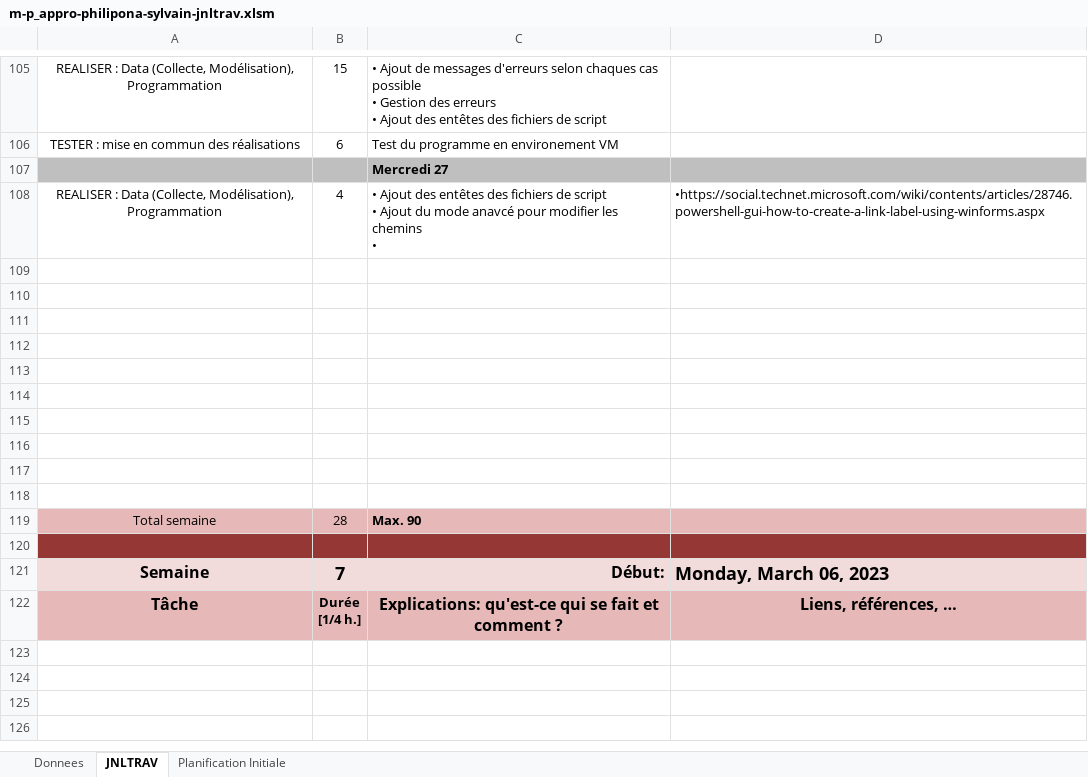
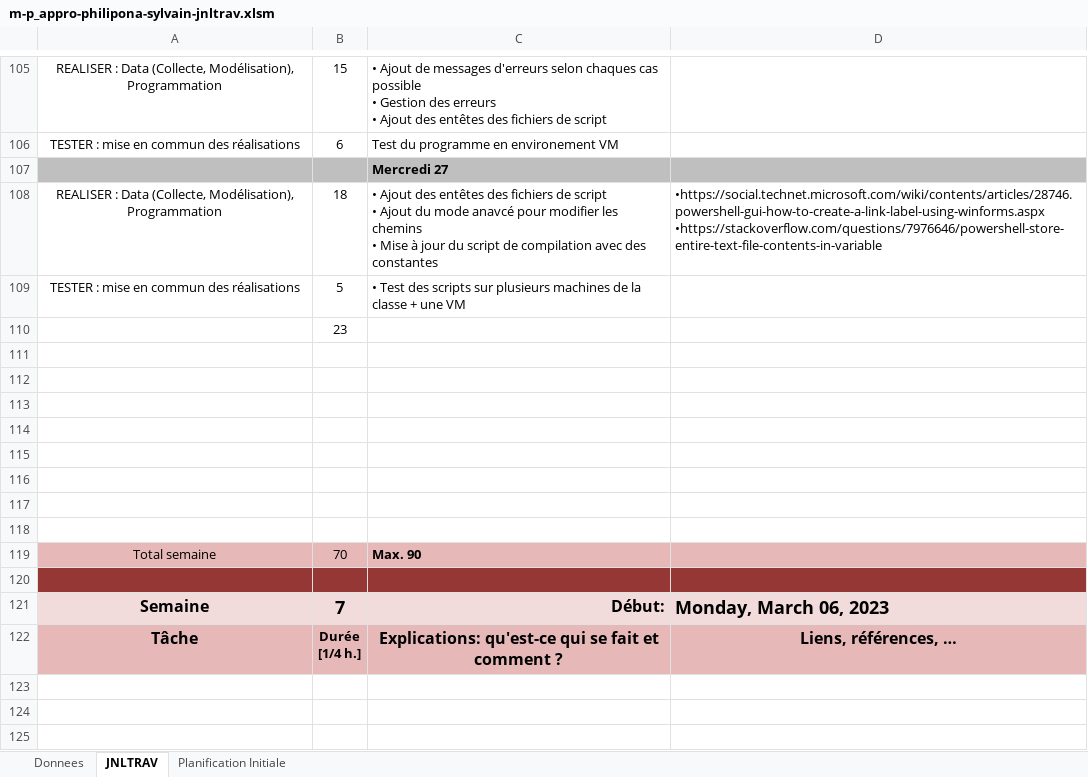
Before and after one commit to SylvainPhilipona/Recuperation-des-AutoEvaluations, an Excel workbook: CDC-rapport-jdt/m-p_appro-philipona-sylvain-jnltrav.xlsm, sheet JNLTRAV, drawn as a sheet; only a part is shown, gaps mark what is left out; the shorter side is filled out with more unchanged rows; values as stored, in another font and other column widths than the file's, no borders; charts and pictures not drawn; removed rows and columns are numbered as before the commit, all else as after; ↵ is a line break in a cell; the diff names each change by its address in the sheet, - before the commit and + after, or states it on an @@ line.

```diff
--- a/CDC-rapport-jdt/m-p_appro-philipona-sylvain-jnltrav.xlsm (sheet JNLTRAV)
+++ b/CDC-rapport-jdt/m-p_appro-philipona-sylvain-jnltrav.xlsm (sheet JNLTRAV)
-B108: 4
+B108: 18
-C108: …chemins ↵ •
+C108: …chemins ↵ • Mise à jour du script de compilation avec des constantes
-D108: •https://social.technet.microsoft.com/wiki/contents/articles/28746.powershell-gui-how-to-create-a-link-label-using-winforms.aspx
+D108: •https://social.technet.microsoft.com/wiki/contents/articles/28746.powershell-gui-how-to-create-a-link-label-using-winforms.aspx ↵ •https://stackoverflow.com/questions/7976646/powershell-store-entire-text-file-contents-in-variable
+row 109: TESTER : mise en commun des réalisations | 5 | • Test des scripts sur plusieurs machines de la classe + une VM
+row 110:  | 23
-row 117: (empty)
-row 118: (empty)
-B119: 28
+B119: 70
```
Also changed, not shown: charts or pictures, 6 other files.
